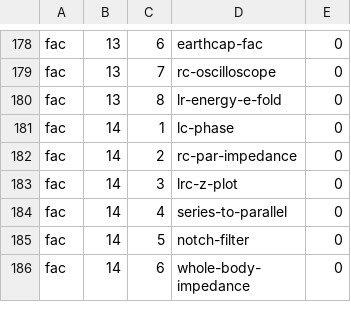
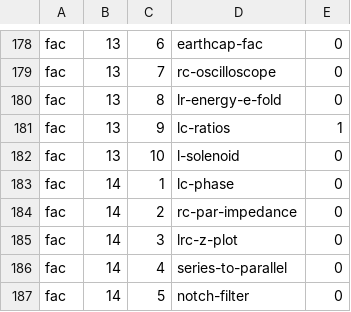
Before and after one commit to bcrowell/lm, a CSV file: data/per_book/fac_problems.csv, drawn as a sheet; only a part is shown, gaps mark what is left out; the shorter side is filled out with more unchanged rows; the diff names each change by its address in the sheet, - before the commit and + after, or states it on an @@ line.

```diff
--- a/data/per_book/fac_problems.csv
+++ b/data/per_book/fac_problems.csv
+row 181: fac | 13 | 9 | lc-ratios | 1
+row 182: fac | 13 | 10 | l-solenoid | 0
```
Also changed, not shown: data/problems.csv, 6 other files.
